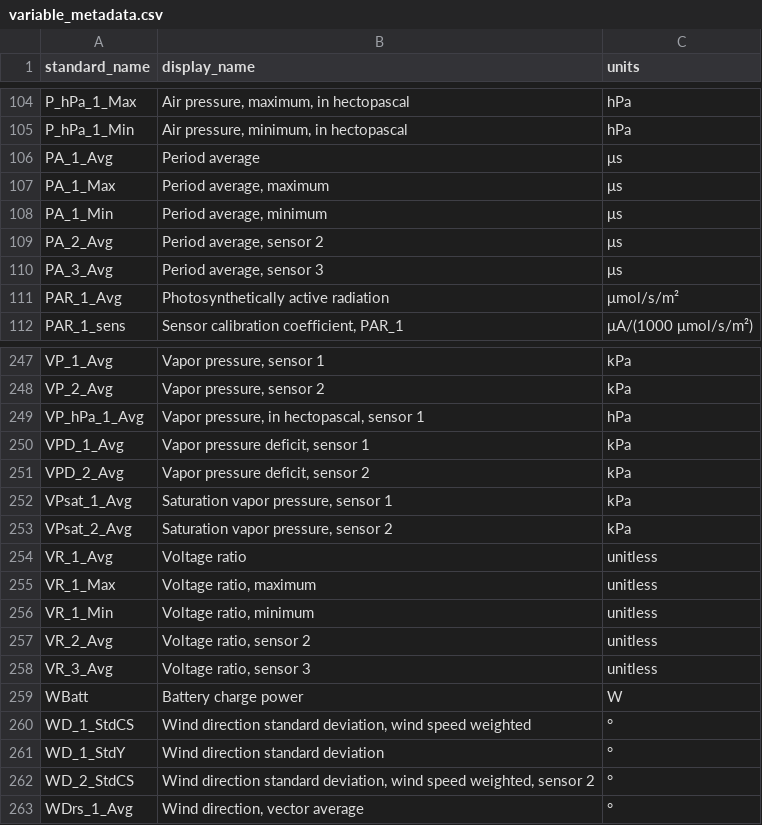
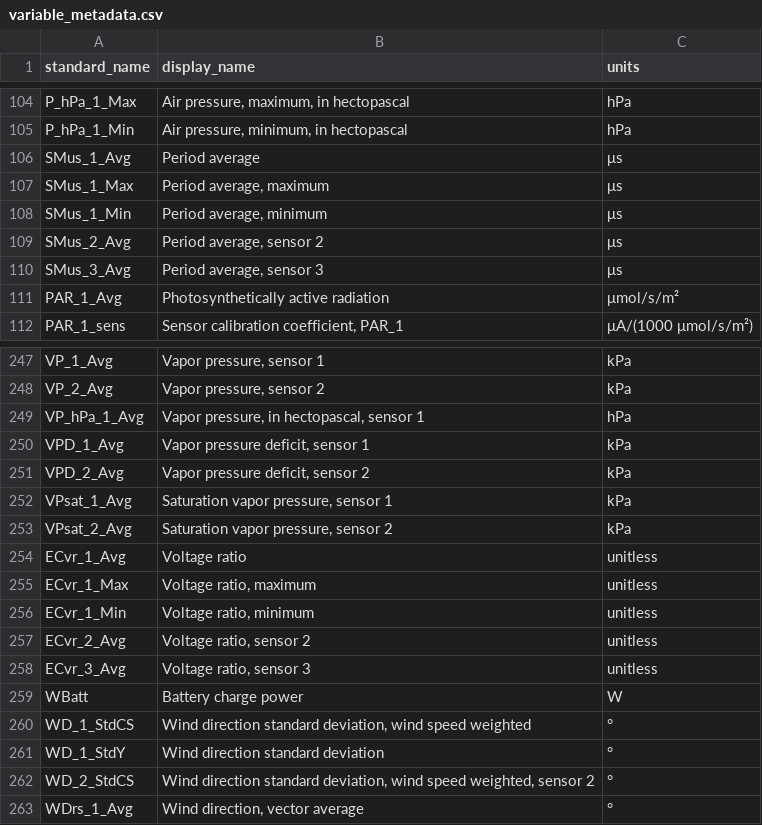
Before and after one commit to HCDP/loggernet_station_data, a CSV file: csv_data/variables/variable_metadata.csv, drawn as a sheet; only a part is shown, gaps mark what is left out.

Commit message:
change standard names for "Period Average" and "Voltage Ratio" to match version translation
"Period Average" was PA and changed to SMus
"Voltage Ratio" was VR and changed to ECvr
both are new output variables added in universal_v03, but also exist in station 0541 and the old temporary station at 502

```diff
--- a/csv_data/variables/variable_metadata.csv
+++ b/csv_data/variables/variable_metadata.csv
@@ -105,7 +105,7 @@ P_hPa_1_Max,"Air pressure, maximum, in hectopascal ",hPa
 P_hPa_1_Min,"Air pressure, minimum, in hectopascal ",hPa
-PA_1_Avg,Period average,μs
-PA_1_Max,"Period average, maximum",μs
-PA_1_Min,"Period average, minimum",μs
-PA_2_Avg,"Period average, sensor 2",μs
-PA_3_Avg,"Period average, sensor 3",μs
+SMus_1_Avg,Period average,μs
+SMus_1_Max,"Period average, maximum",μs
+SMus_1_Min,"Period average, minimum",μs
+SMus_2_Avg,"Period average, sensor 2",μs
+SMus_3_Avg,"Period average, sensor 3",μs
 PAR_1_Avg,Photosynthetically active radiation,μmol/s/m²
@@ -253,7 +253,7 @@ VPsat_1_Avg,"Saturation vapor pressure, sensor 1",kPa
 VPsat_2_Avg,"Saturation vapor pressure, sensor 2",kPa
-VR_1_Avg,Voltage ratio,unitless
-VR_1_Max,"Voltage ratio, maximum",unitless
-VR_1_Min,"Voltage ratio, minimum",unitless
-VR_2_Avg,"Voltage ratio, sensor 2",unitless
-VR_3_Avg,"Voltage ratio, sensor 3",unitless
+ECvr_1_Avg,Voltage ratio,unitless
+ECvr_1_Max,"Voltage ratio, maximum",unitless
+ECvr_1_Min,"Voltage ratio, minimum",unitless
+ECvr_2_Avg,"Voltage ratio, sensor 2",unitless
+ECvr_3_Avg,"Voltage ratio, sensor 3",unitless
 WBatt,Battery charge power,W
```
